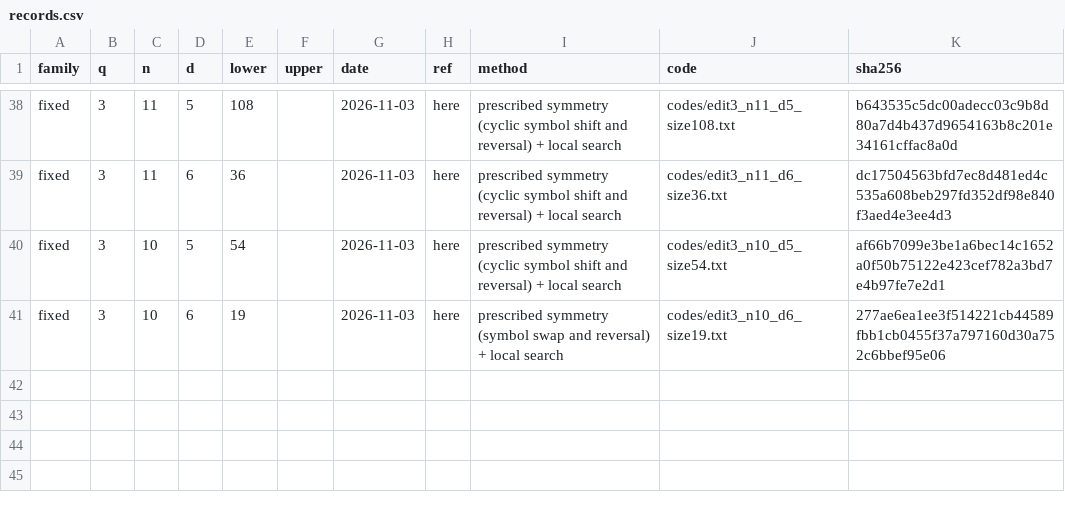
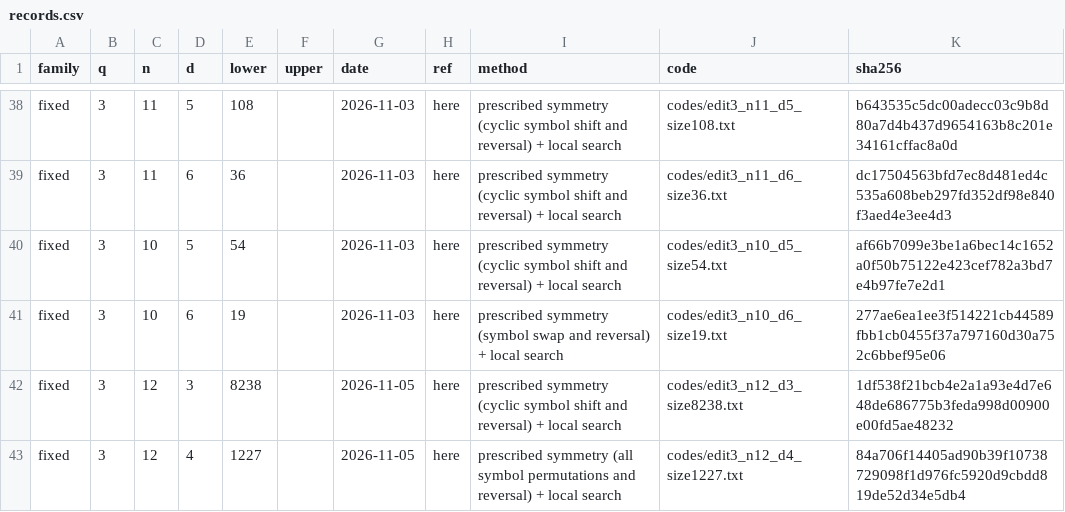
Before and after one commit to Abraham-y/abraham-y.github.io, a CSV file: edit-codes/records.csv, drawn as a sheet; only a part is shown, gaps mark what is left out.

```diff
--- a/edit-codes/records.csv
+++ b/edit-codes/records.csv
@@ -41 +41,3 @@ fixed,3,10,5,54,,2026-11-03,here,prescribed symmetry (cyclic symbol shift and re
 fixed,3,10,6,19,,2026-11-03,here,prescribed symmetry (symbol swap and reversal) + local search,codes/edit3_n10_d6_size19.txt,277ae6ea1ee3f514221cb44589fbb1cb0455f37a797160d30a752c6bbef95e06
+fixed,3,12,3,8238,,2026-11-05,here,prescribed symmetry (cyclic symbol shift and reversal) + local search,codes/edit3_n12_d3_size8238.txt,1df538f21bcb4e2a1a93e4d7e648de686775b3feda998d00900e00fd5ae48232
+fixed,3,12,4,1227,,2026-11-05,here,prescribed symmetry (all symbol permutations and reversal) + local search,codes/edit3_n12_d4_size1227.txt,84a706f14405ad90b39f10738729098f1d976fc5920d9cbdd819de52d34e5db4
```
Also changed, not shown: edit-codes/bounds.csv, 3 other files.
